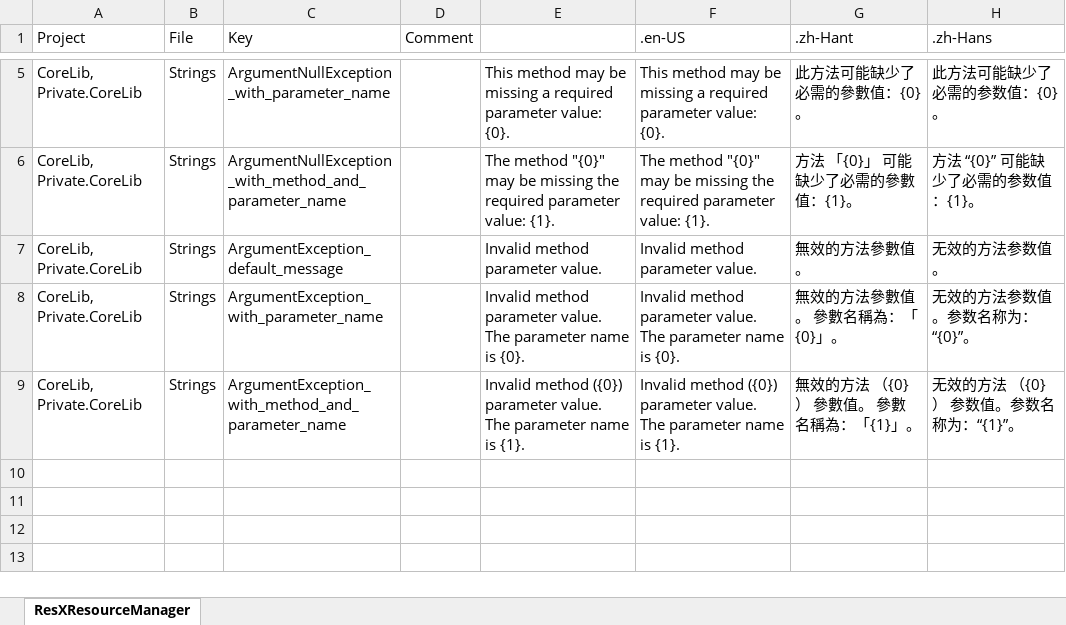
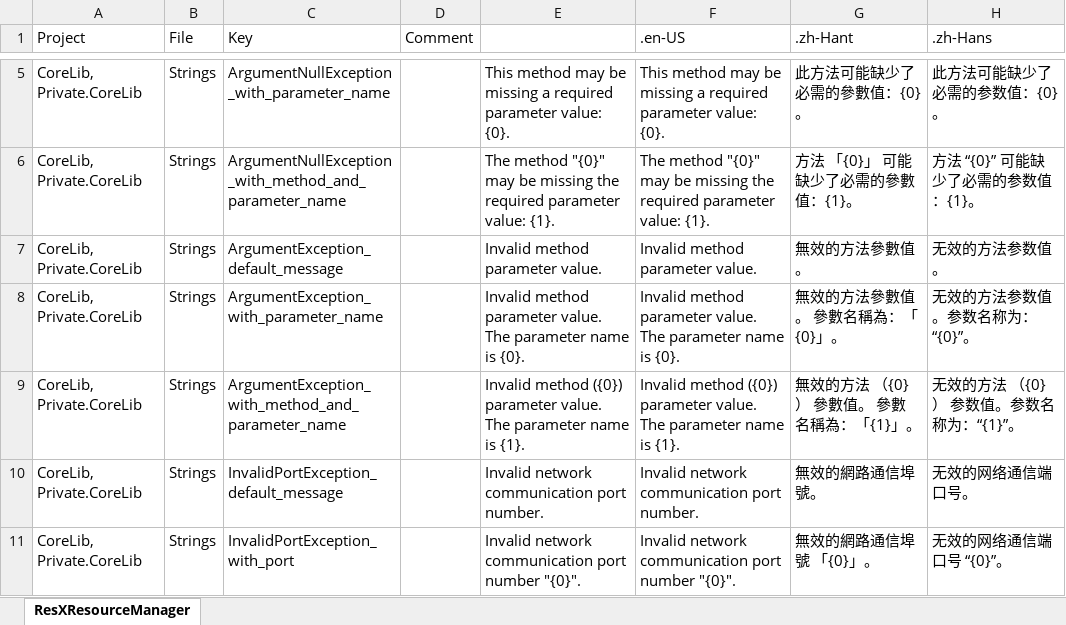
Before and after one commit to niacomsoft/teamframework-dotnet, an Excel workbook: assets/内置资源文件设计.xlsx, sheet ResXResourceManager, drawn as a sheet; only a part is shown, gaps mark what is left out; values as stored, in another font and other column widths than the file's, no borders; the diff names each change by its address in the sheet, - before the commit and + after, or states it on an @@ line.

Commit message:
feat(core-lib): 新增网络通信端口号相关的代码和异常定义。

```diff
--- a/assets/内置资源文件设计.xlsx (sheet ResXResourceManager)
+++ b/assets/内置资源文件设计.xlsx (sheet ResXResourceManager)
+row 10: CoreLib, Private.CoreLib | Strings | InvalidPortException_default_message |  | Invalid network communication port number. | Invalid network communication port number. | 無效的網路通信埠號。 | 无效的网络通信端口号。
+row 11: CoreLib, Private.CoreLib | Strings | InvalidPortException_with_port |  | Invalid network communication port number "{0}". | Invalid network communication port number "{0}". | 無效的網路通信埠號 「{0}」。 | 无效的网络通信端口号 “{0}”。
```
Also changed, not shown: 8 other files.
